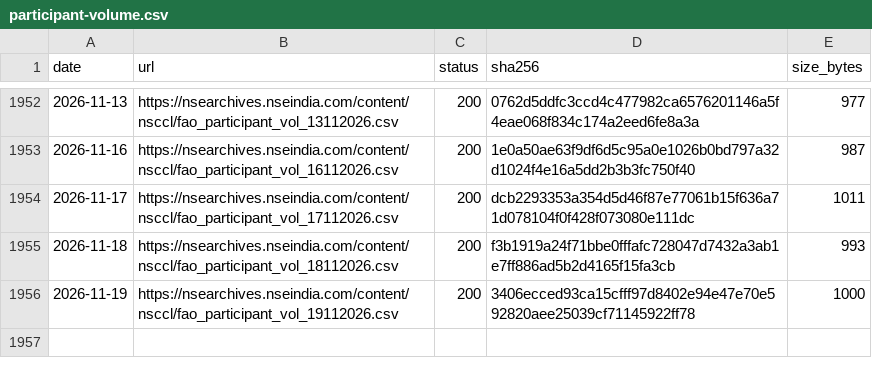
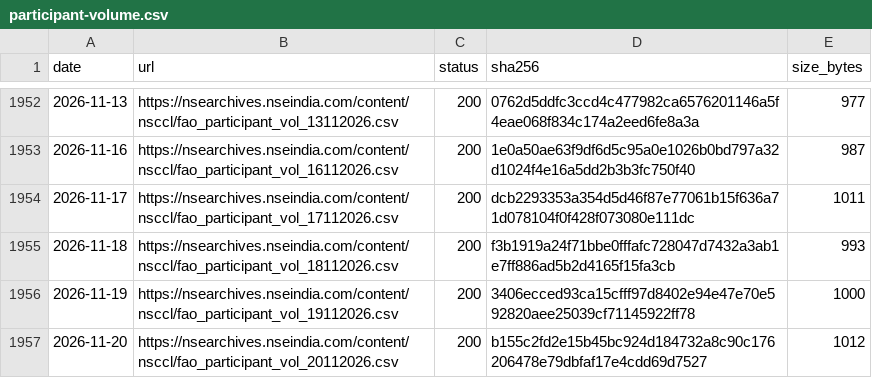
Before and after one commit to exepex/omenix-ingestion, a CSV file: research/data/manifests/participant-volume.csv, drawn as a sheet; only a part is shown, gaps mark what is left out.

```diff
--- a/research/data/manifests/participant-volume.csv
+++ b/research/data/manifests/participant-volume.csv
@@ -1956 +1956,2 @@ date,url,status,sha256,size_bytes
 2026-11-19,https://nsearchives.nseindia.com/content/nsccl/fao_participant_vol_19112026.csv,200,3406ecced93ca15cfff97d8402e94e47e70e592820aee25039cf71145922ff78,1000
+2026-11-20,https://nsearchives.nseindia.com/content/nsccl/fao_participant_vol_20112026.csv,200,b155c2fd2e15b45bc924d184732a8c90c176206478e79dbfaf17e4cdd69d7527,1012
```
